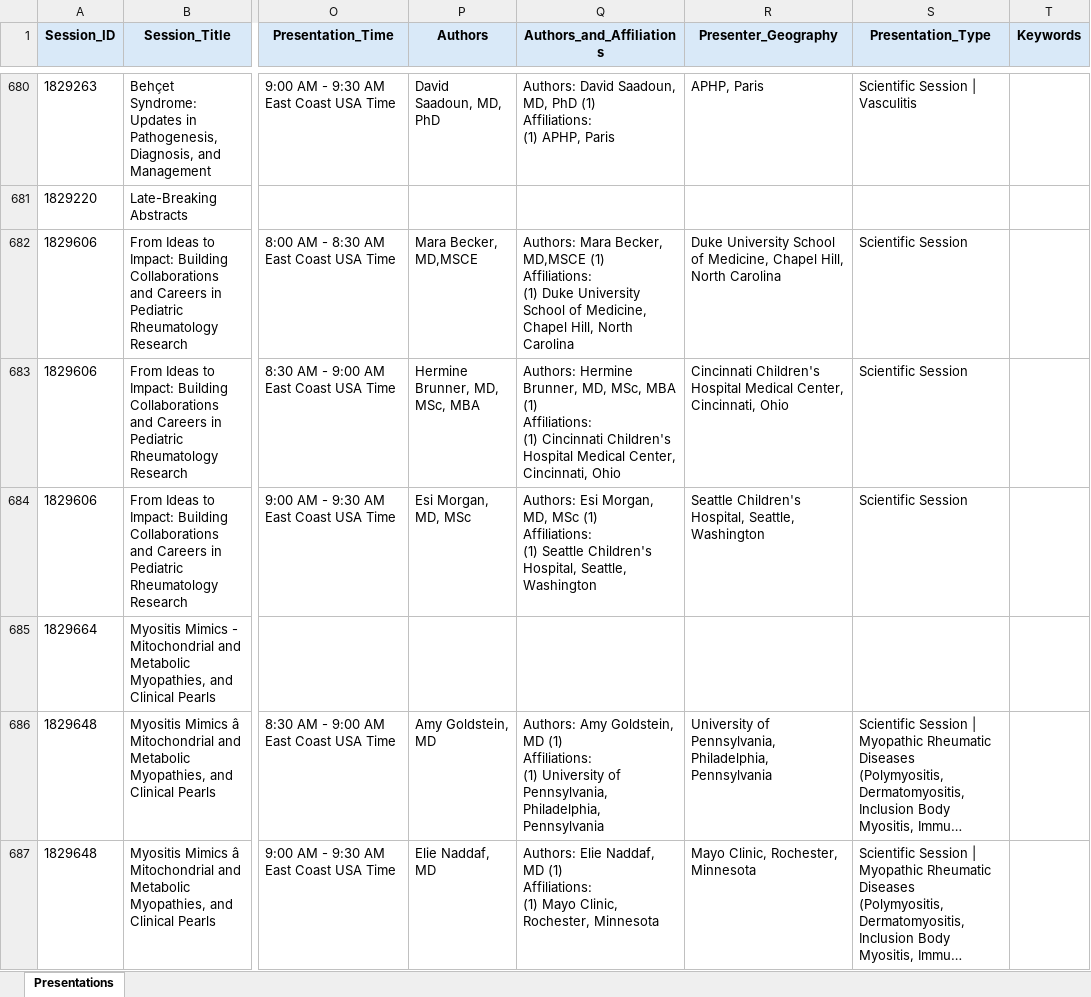
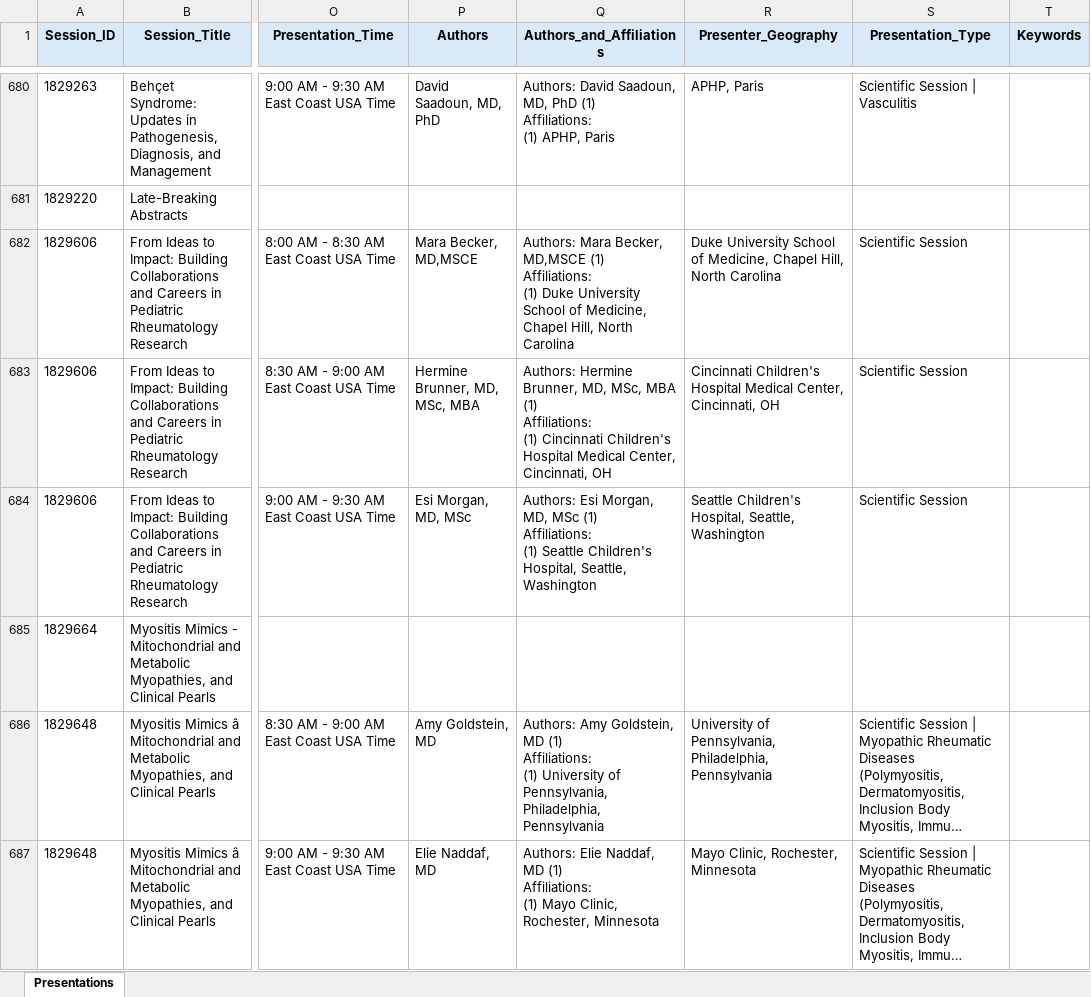
Before and after one commit to saksham-phs/ACR_Scraper, an Excel workbook: output/acr_2026_programme.xlsx, sheet Presentations, drawn as a sheet; only a part is shown, gaps mark what is left out; long unchanged cells end in …; values as stored, in another font and other column widths than the file's, no borders; the diff covers the shown part only; the diff names each change by its address in the sheet, - before the commit and + after, or states it on an @@ line.

```diff
--- a/output/acr_2026_programme.xlsx (sheet Presentations)
+++ b/output/acr_2026_programme.xlsx (sheet Presentations)
-Q683 (Authors_and_Affiliations): …Center, Cincinnati, Ohio
+Q683 (Authors_and_Affiliations): …Center, Cincinnati, OH
-R683 (Presenter_Geography): …Center, Cincinnati, Ohio
+R683 (Presenter_Geography): …Center, Cincinnati, OH
```
Also changed, not shown: 154 edited cells elsewhere in this sheet, 1 other file.
